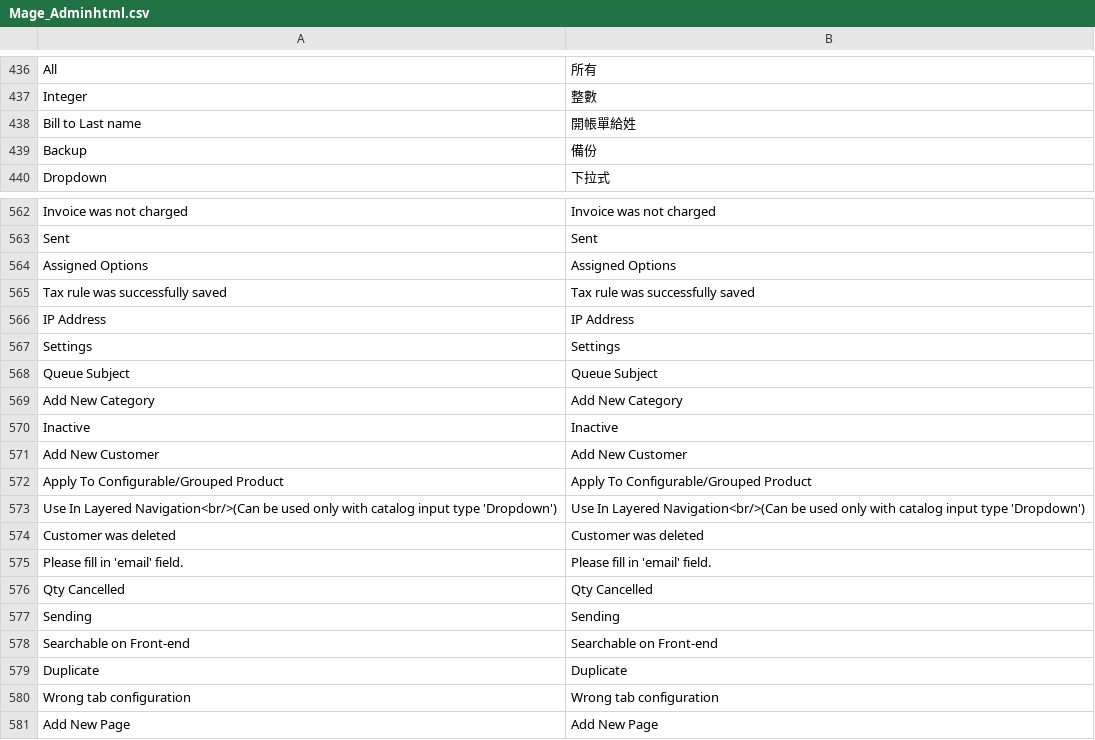
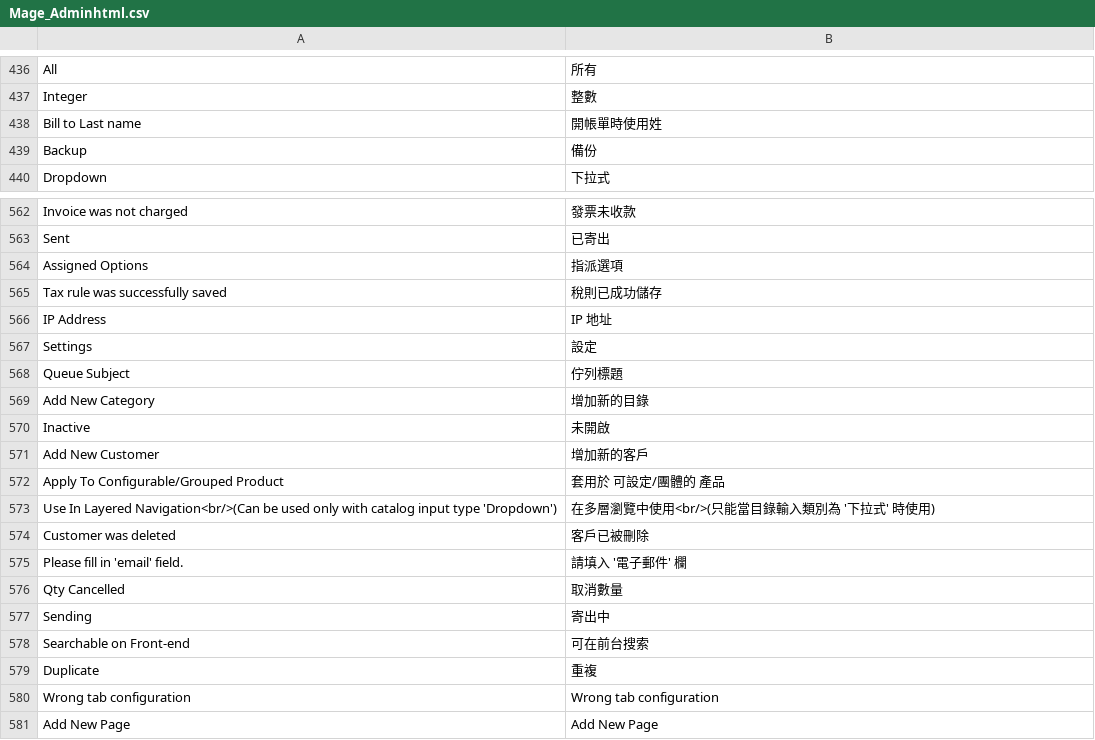
Before and after one commit to guptahanu/magento-zh, a CSV file: app/locale/zh_TW/Mage_Adminhtml.csv, drawn as a sheet; only a part is shown, gaps mark what is left out; the diff covers the shown part only.

```diff
--- a/app/locale/zh_TW/Mage_Adminhtml.csv
+++ b/app/locale/zh_TW/Mage_Adminhtml.csv
@@ -437,3 +437,3 @@
 "Integer","整數"
-"Bill to Last name","開帳單給姓"
+"Bill to Last name","開帳單時使用姓"
 "Backup","備份"
@@ -562,19 +562,19 @@
-"Invoice was not charged","Invoice was not charged"
-"Sent","Sent"
-"Assigned Options","Assigned Options"
-"Tax rule was successfully saved","Tax rule was successfully saved"
-"IP Address","IP Address"
-"Settings","Settings"
-"Queue Subject","Queue Subject"
-"Add New Category","Add New Category"
-"Inactive","Inactive"
-"Add New Customer","Add New Customer"
-"Apply To Configurable/Grouped Product","Apply To Configurable/Grouped Product"
-"Use In Layered Navigation<br/>(Can be used only with catalog input type 'Dropdown')","Use In Layered Navigation<br/>(Can be used only with catalog input type 'Dropdown')"
-"Customer was deleted","Customer was deleted"
-"Please fill in 'email' field.","Please fill in 'email' field."
-"Qty Cancelled","Qty Cancelled"
-"Sending","Sending"
-"Searchable on Front-end","Searchable on Front-end"
-"Duplicate","Duplicate"
+"Invoice was not charged","發票未收款"
+"Sent","已寄出"
+"Assigned Options","指派選項"
+"Tax rule was successfully saved","稅則已成功儲存"
+"IP Address","IP 地址"
+"Settings","設定"
+"Queue Subject","佇列標題"
+"Add New Category","增加新的目錄"
+"Inactive","未開啟"
+"Add New Customer","增加新的客戶"
+"Apply To Configurable/Grouped Product","套用於 可設定/團體的 產品"
+"Use In Layered Navigation<br/>(Can be used only with catalog input type 'Dropdown')","在多層瀏覽中使用<br/>(只能當目錄輸入類別為 '下拉式' 時使用)"
+"Customer was deleted","客戶已被刪除"
+"Please fill in 'email' field.","請填入 '電子郵件' 欄"
+"Qty Cancelled","取消數量"
+"Sending","寄出中"
+"Searchable on Front-end","可在前台搜索"
+"Duplicate","重複"
 "Wrong tab configuration","Wrong tab configuration"
```
Also changed, not shown: 55 edited cells elsewhere in this file.
